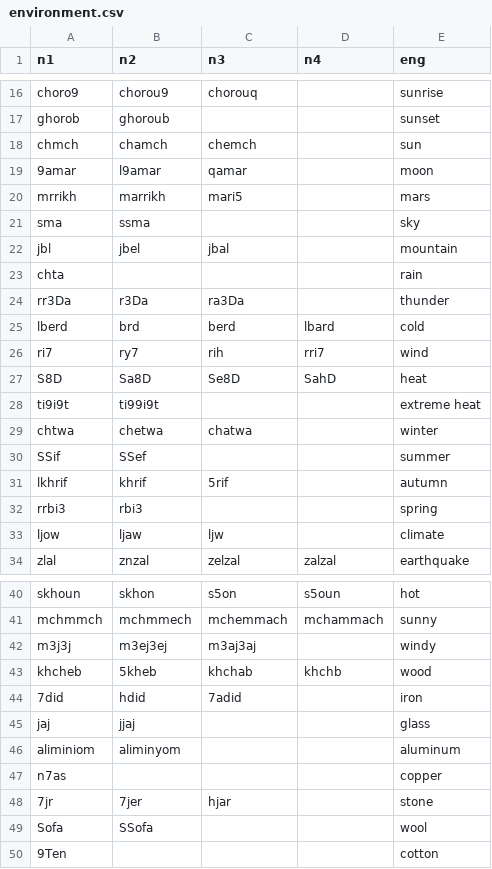
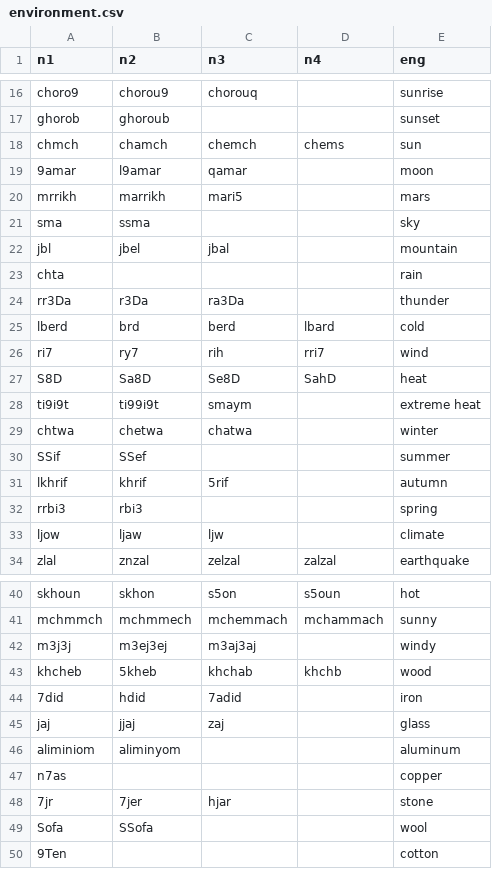
Before and after one commit to darija-open-dataset/dataset, a CSV file: semantic categories/environment.csv, drawn as a sheet; only a part is shown, gaps mark what is left out.

```diff
--- a/semantic categories/environment.csv
+++ b/semantic categories/environment.csv
@@ -17,3 +17,3 @@
 "ghorob","ghoroub","","","sunset"
-"chmch","chamch","chemch","","sun"
+"chmch","chamch","chemch","chems","sun"
 "9amar","l9amar","qamar","","moon"
@@ -27,3 +27,3 @@
 "S8D","Sa8D","Se8D","SahD","heat"
-"ti9i9t","ti99i9t","","","extreme heat"
+"ti9i9t","ti99i9t","smaym","","extreme heat"
 "chtwa","chetwa","chatwa","","winter"
@@ -44,3 +44,3 @@
 "7did","hdid","7adid","","iron"
-"jaj","jjaj","","","glass"
+"jaj","jjaj","zaj","","glass"
 "aliminiom","aliminyom","","","aluminum"
```
Also changed, not shown: semantic categories/emotions.csv, semantic categories/femalenames.csv, 2 other files.
